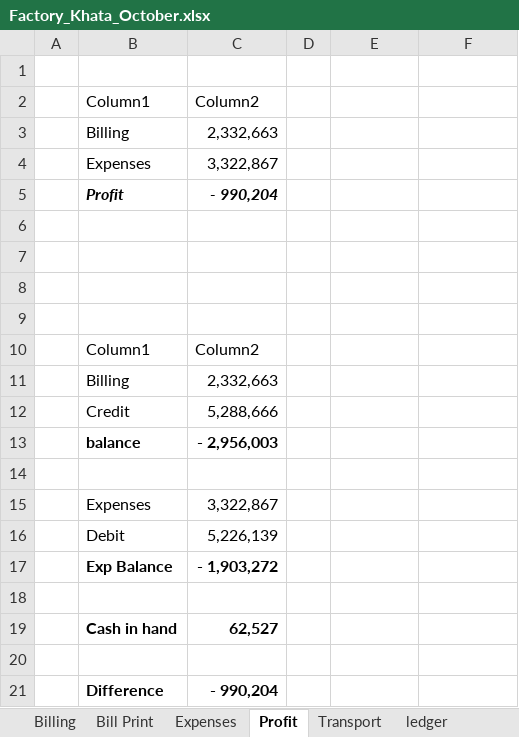
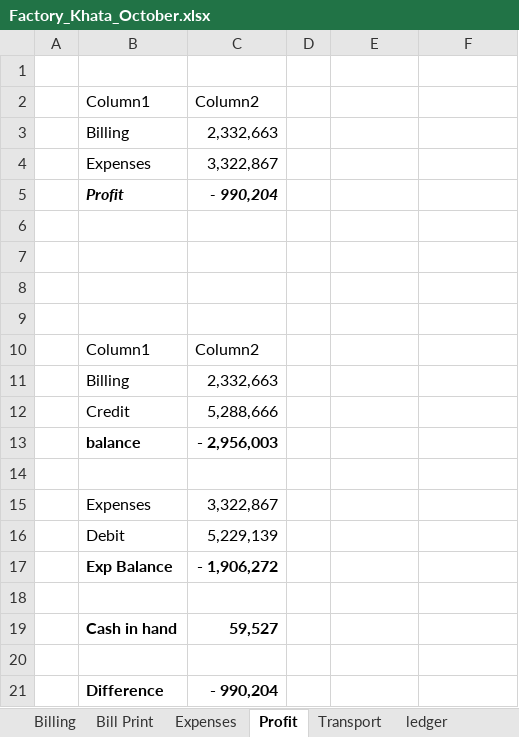
Before and after one commit to omerrazzaq4/AlHamd_Oct, an Excel workbook: Factory_Khata_October.xlsx, sheet Profit, drawn as a sheet; values as stored, in another font and other column widths than the file's, no borders; table styles not drawn; the diff names each change by its address in the sheet, - before the commit and + after, or states it on an @@ line.

```diff
--- a/Factory_Khata_October.xlsx (sheet Profit)
+++ b/Factory_Khata_October.xlsx (sheet Profit)
-C16: 5,226,139
+C16: 5,229,139
-C17: - 1,903,272
+C17: - 1,906,272
-C19: 62,527
+C19: 59,527
```
Also changed, not shown: sheet Cashbook.
